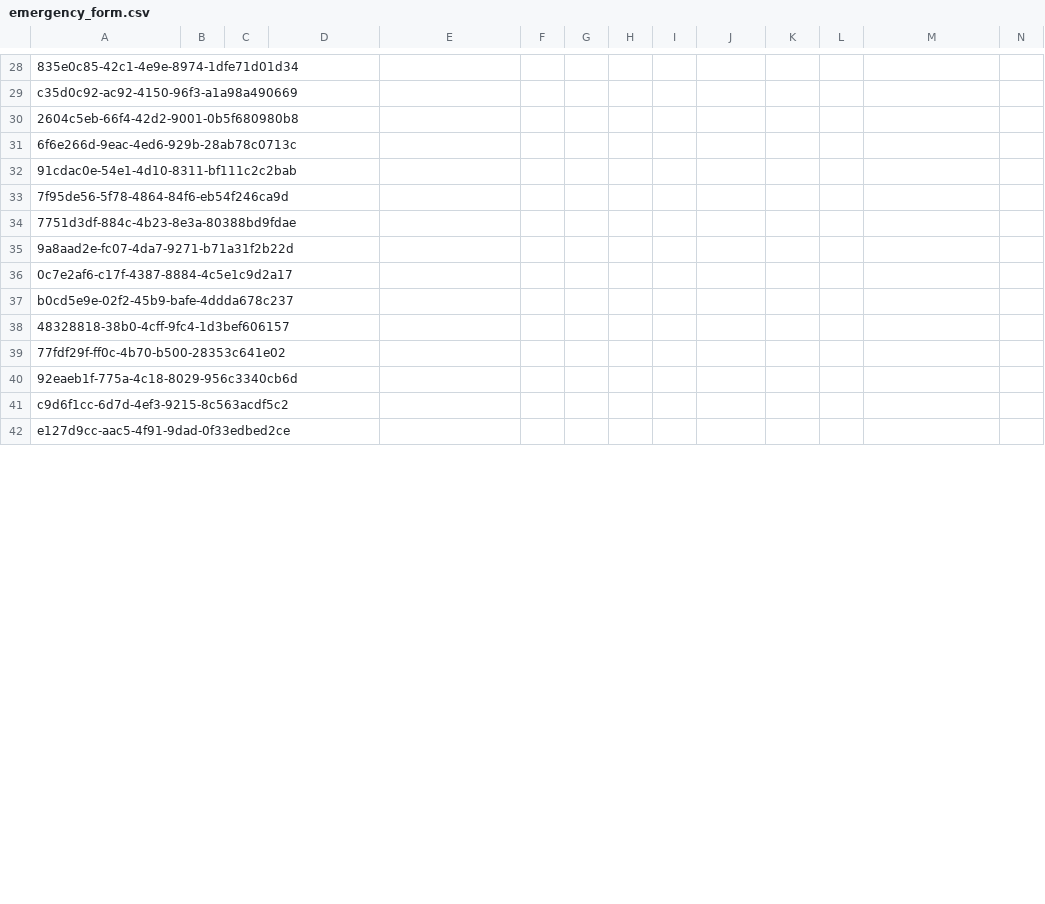
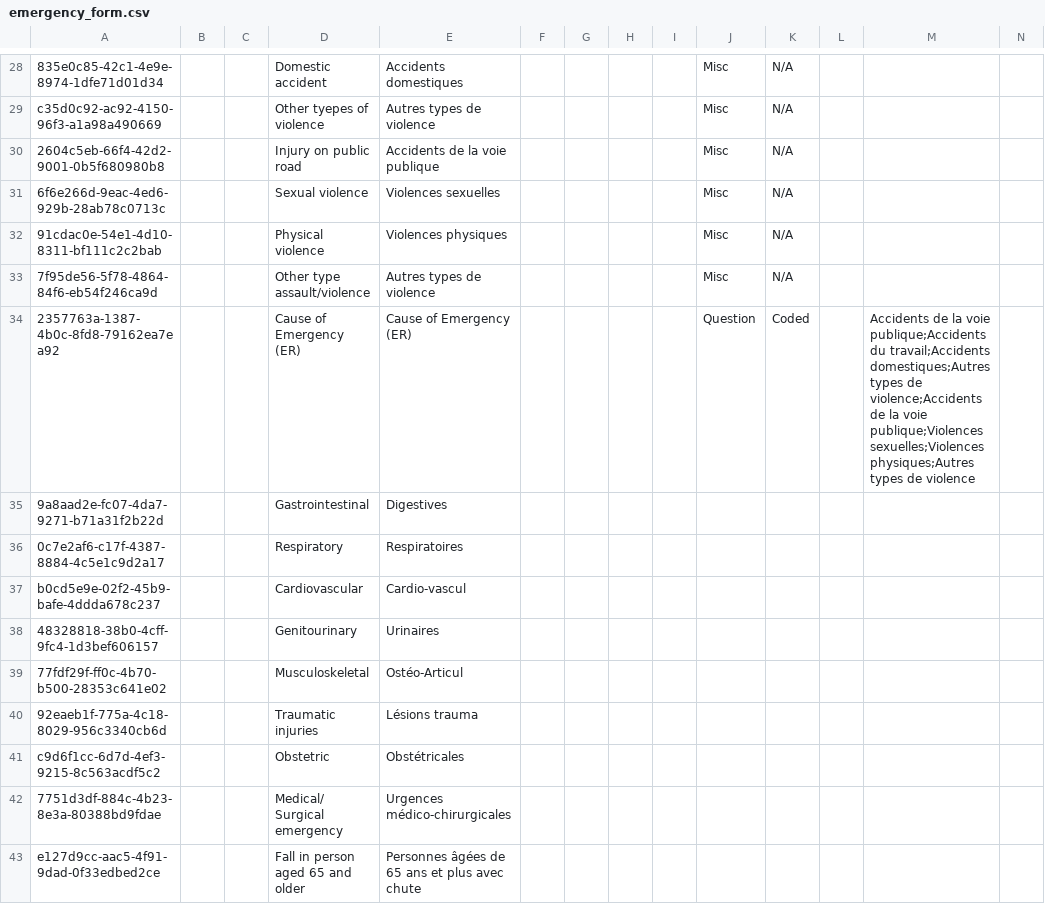
Before and after one commit to mekomsolutions/ozone-hsc, a CSV file: configs/openmrs/initializer_config/concepts/emergency_form.csv, drawn as a sheet; only a part is shown, gaps mark what is left out; removed rows and columns are numbered as before the commit, all else as after; rows hold the shown columns only; the diff covers the shown part only; the diff names each change by its address in the sheet, - before the commit and + after, or states it on an @@ line.

```diff
--- a/configs/openmrs/initializer_config/concepts/emergency_form.csv
+++ b/configs/openmrs/initializer_config/concepts/emergency_form.csv
-D28: (empty)
+D28: Domestic accident
-E28: (empty)
+E28: Accidents domestiques
-J28:J33: (empty)
+J28:J33: Misc
-K28:K33: (empty)
+K28:K33: N/A
-D29: (empty)
+D29: Other tyepes of violence
-E29: (empty)
+E29: Autres types de violence
-D30: (empty)
+D30: Injury on public road
-E30: (empty)
+E30: Accidents de la voie publique
-D31: (empty)
+D31: Sexual violence
-E31: (empty)
+E31: Violences sexuelles
-D32: (empty)
+D32: Physical violence
-E32: (empty)
+E32: Violences physiques
-D33: (empty)
+D33: Other type assault/violence
-E33: (empty)
+E33: Autres types de violence
-row 34: 7751d3df-884c-4b23-8e3a-80388bd9fdae
+row 34: 2357763a-1387-4b0c-8fd8-79162ea7ea92 |  |  | Cause of Emergency (ER) | Cause of Emergency (ER) |  |  |  |  | Question | Coded |  | Accidents de la voie publique;Accidents du travail;Accidents domestiques;Autres types de violence;Accidents de la voie publique;Violences sexuelles;Violences physiques;Autres types de violence
-D35: (empty)
+D35: Gastrointestinal
-E35: (empty)
+E35: Digestives
-D36: (empty)
+D36: Respiratory
-E36: (empty)
+E36: Respiratoires
-D37: (empty)
+D37: Cardiovascular
-E37: (empty)
+E37: Cardio-vascul
-D38: (empty)
+D38: Genitourinary
-E38: (empty)
+E38: Urinaires
-D39: (empty)
+D39: Musculoskeletal
-E39: (empty)
+E39: Ostéo-Articul
-D40: (empty)
+D40: Traumatic injuries
-E40: (empty)
+E40: Lésions trauma
-D41: (empty)
+D41: Obstetric
-E41: (empty)
+E41: Obstétricales
+row 42: 7751d3df-884c-4b23-8e3a-80388bd9fdae |  |  | Medical/ Surgical emergency | Urgences médico-chirurgicales
-D43: (empty)
+D43: Fall in person aged 65 and older
-E43: (empty)
+E43: Personnes âgées de 65 ans et plus avec chute
```
Also changed, not shown: 1 added row, 17 removed rows and 107 edited cells elsewhere in this file.
